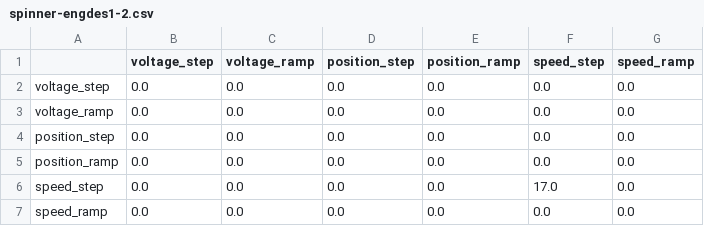
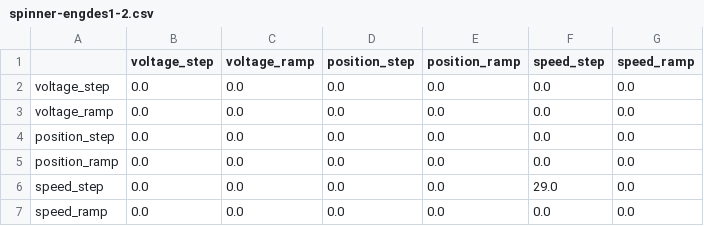
Before and after one commit to dpreid/learning-analytics-server, a CSV file: comparison_graphs/spinner-engdes1-2.csv, drawn as a sheet.

```diff
--- a/comparison_graphs/spinner-engdes1-2.csv
+++ b/comparison_graphs/spinner-engdes1-2.csv
@@ -5,3 +5,3 @@ position_step,0.0,0.0,0.0,0.0,0.0,0.0
 position_ramp,0.0,0.0,0.0,0.0,0.0,0.0
-speed_step,0.0,0.0,0.0,0.0,17.0,0.0
+speed_step,0.0,0.0,0.0,0.0,29.0,0.0
 speed_ramp,0.0,0.0,0.0,0.0,0.0,0.0
```
Also changed, not shown: comparison_graphs/pendulum-engdes1-2.csv, comparison_graphs/pendulum-engdes1-all.csv, 5 other files.
